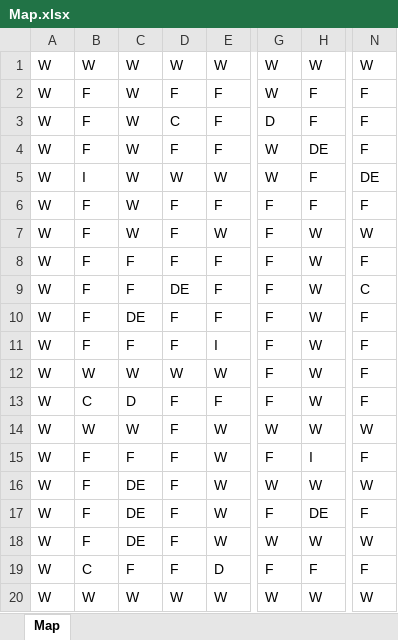
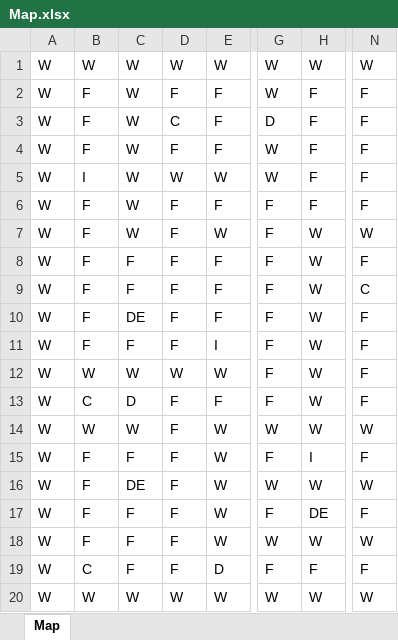
Before and after one commit to Laurence-Walpole/CE203Ass2, an Excel workbook: Map.xlsx, sheet Map, drawn as a sheet; only a part is shown, gaps mark what is left out; values as stored, in another font and other column widths than the file's, no borders; conditional formats not drawn; the diff names each change by its address in the sheet, - before the commit and + after, or states it on an @@ line.

```diff
--- a/Map.xlsx (sheet Map)
+++ b/Map.xlsx (sheet Map)
-H4: DE
+H4: F
-N5: DE
+N5: F
-D9: DE
+D9: F
-C17:C18: DE
+C17:C18: F
```
Also changed, not shown: 12 other files.
